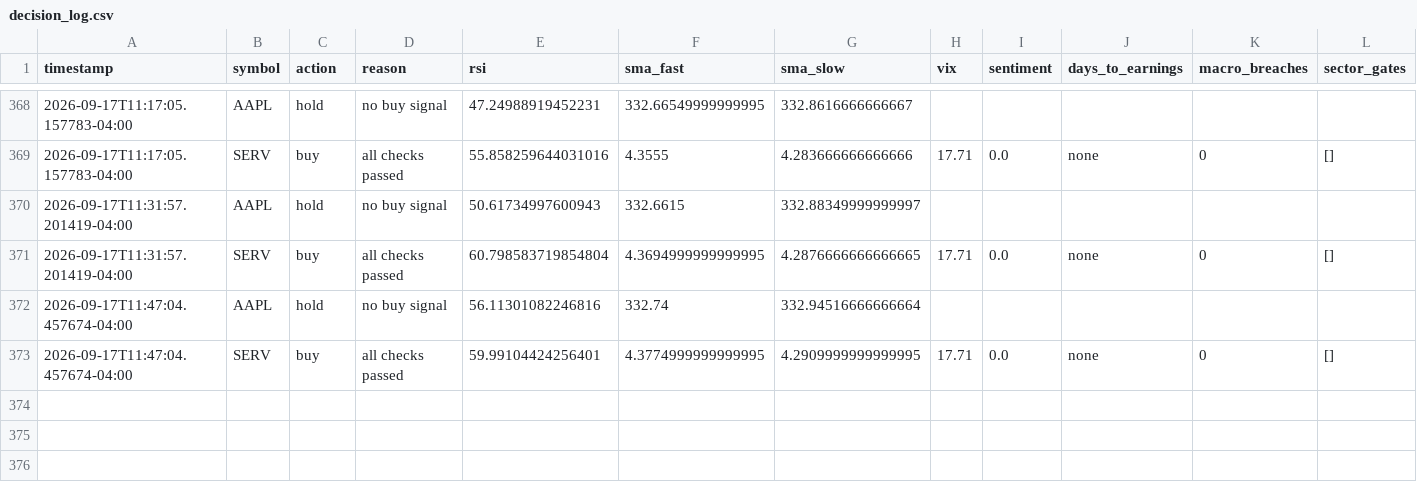
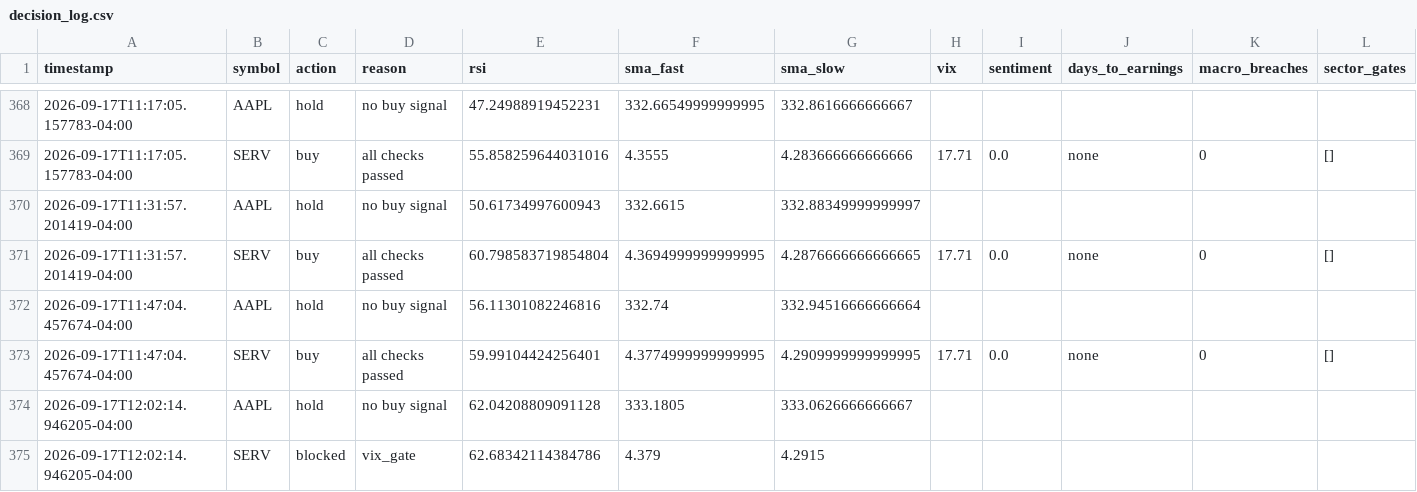
Before and after one commit to nguyenminhthanh0403-hub/graywind, a CSV file: state/small/decision_log.csv, drawn as a sheet; only a part is shown, gaps mark what is left out.

```diff
--- a/state/small/decision_log.csv
+++ b/state/small/decision_log.csv
@@ -373 +373,3 @@ timestamp,symbol,action,reason,rsi,sma_fast,sma_slow,vix,sentiment,days_to_earni
 2026-09-17T11:47:04.457674-04:00,SERV,buy,all checks passed,59.99104424256401,4.3774999999999995,4.2909999999999995,17.71,0.0,none,0,[]
+2026-09-17T12:02:14.946205-04:00,AAPL,hold,no buy signal,62.04208809091128,333.1805,333.0626666666667,,,,,
+2026-09-17T12:02:14.946205-04:00,SERV,blocked,vix_gate,62.68342114384786,4.379,4.2915,,,,,
```
Also changed, not shown: dashboard-data/small/equity_curve.csv, dashboard-data/small/status.csv.
